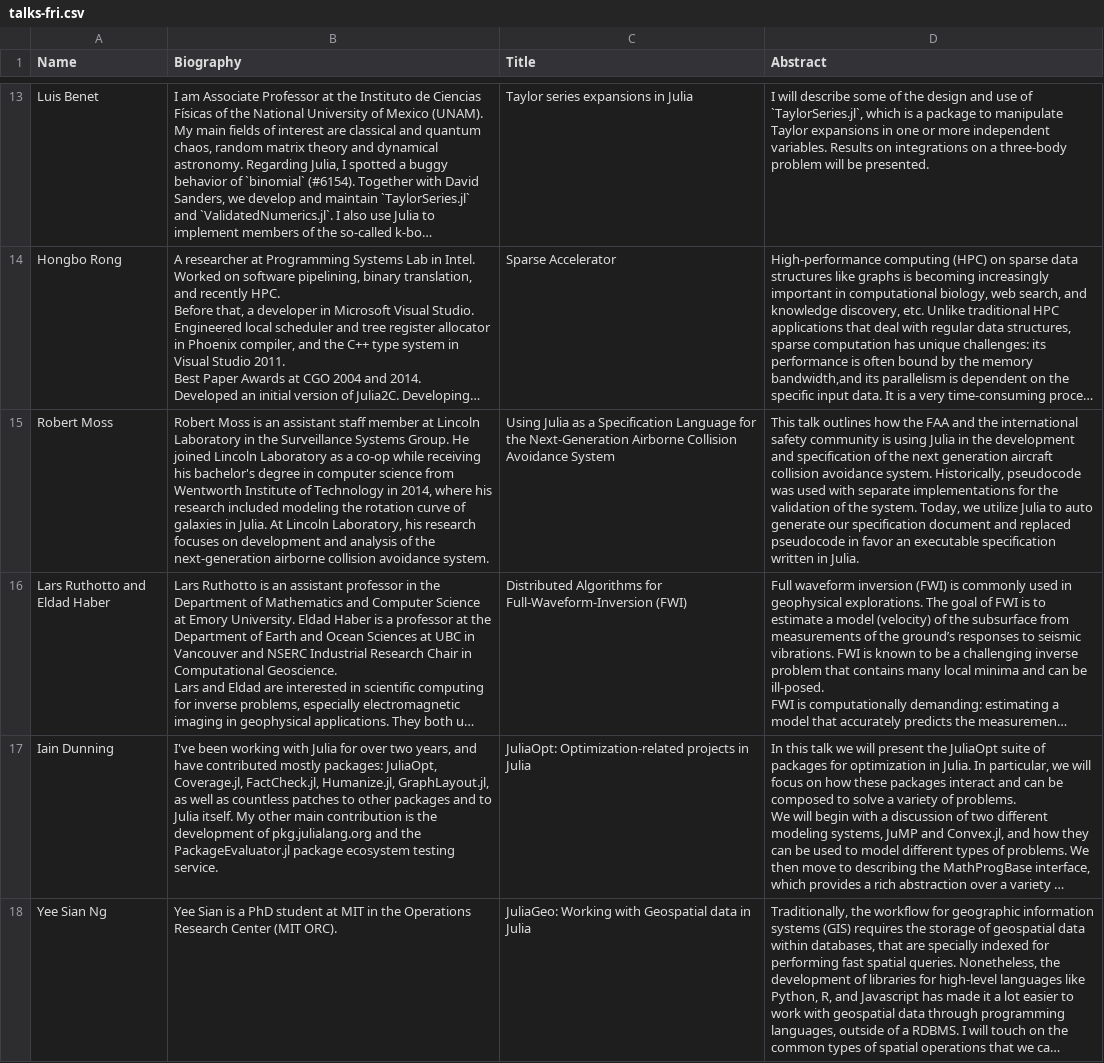
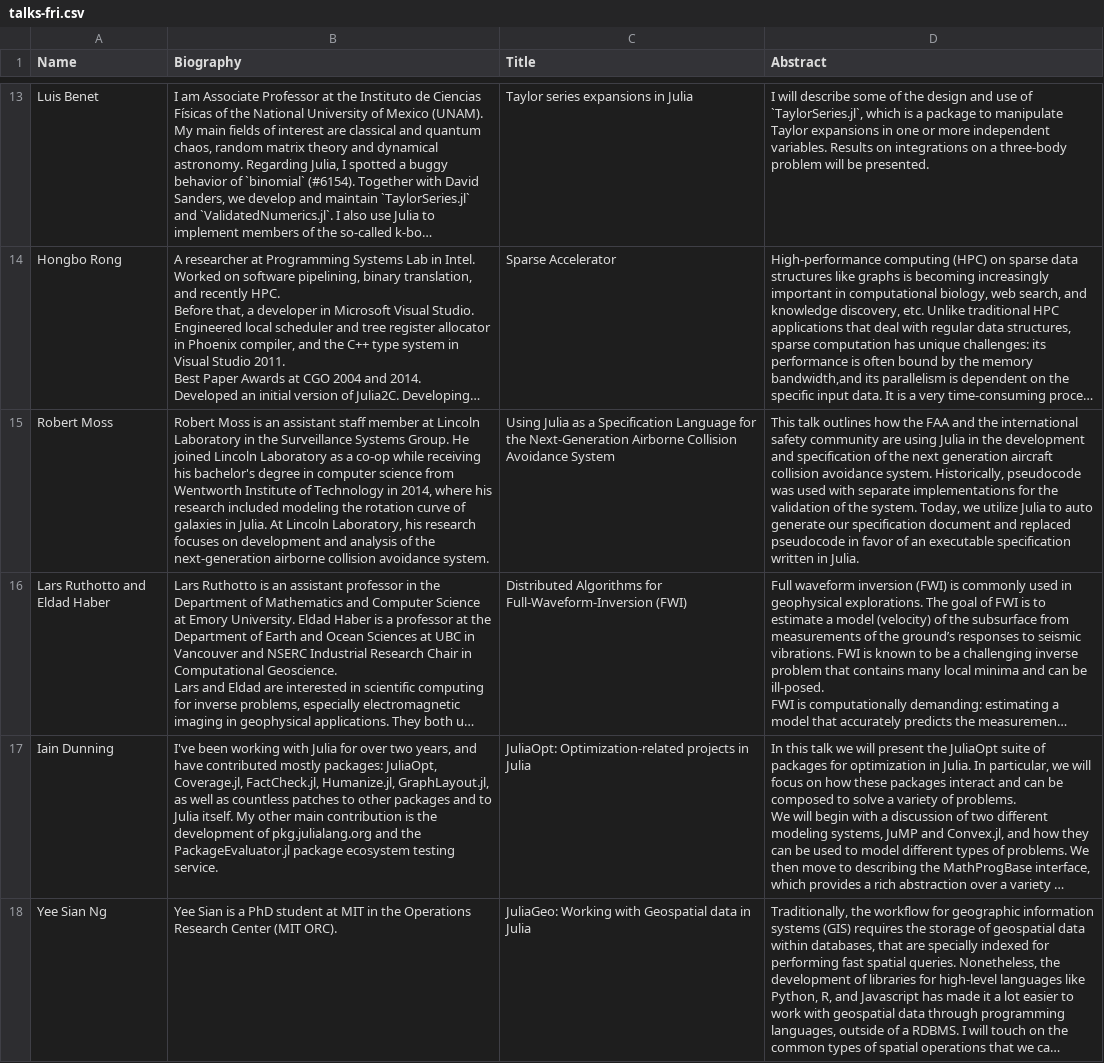
Before and after one commit to JuliaCon/www.juliacon.org, a CSV file: _data/talks-fri.csv, drawn as a sheet; only a part is shown, gaps mark what is left out; long unchanged cells end in …; the diff names each change by its address in the sheet, - before the commit and + after, or states it on an @@ line.

Commit message:
Typos in ACAS X abstract

```diff
--- a/_data/talks-fri.csv
+++ b/_data/talks-fri.csv
-D15 (Abstract): …safety community is using Julia in the development and specification of the next generation aircraft collision avoidance system. Historically, pseudocode was used with separate implementations for the validation of the system. Today, we utilize Julia to auto generate our specification document and replaced pseudocode in favor an executable…
+D15 (Abstract): …safety community are using Julia in the development and specification of the next generation aircraft collision avoidance system. Historically, pseudocode was used with separate implementations for the validation of the system. Today, we utilize Julia to auto generate our specification document and replaced pseudocode in favor of an executable…
```
